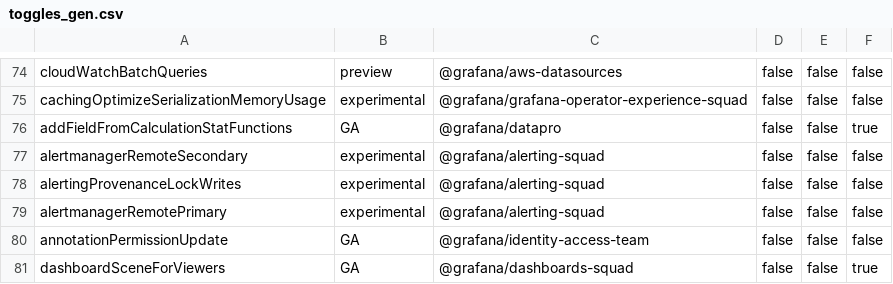
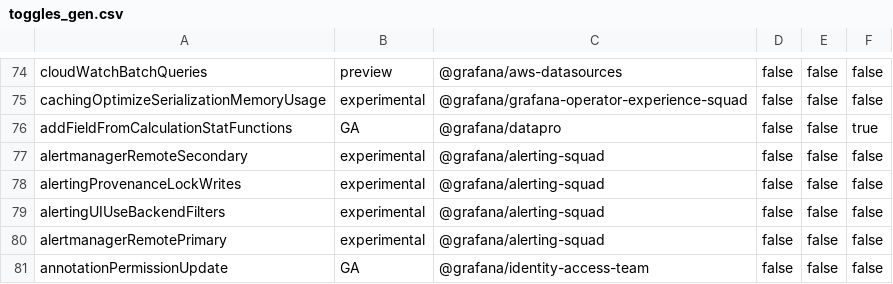
Before and after one commit to hanzoai/dashboards, a CSV file: pkg/services/featuremgmt/toggles_gen.csv, drawn as a sheet; only a part is shown, gaps mark what is left out; the shorter side is filled out with more unchanged rows; the diff names each change by its address in the sheet, - before the commit and + after, or states it on an @@ line.

Commit message:
Alerting: Support rule title search on the backend (#113738)

```diff
--- a/pkg/services/featuremgmt/toggles_gen.csv
+++ b/pkg/services/featuremgmt/toggles_gen.csv
+row 79: alertingUIUseBackendFilters | experimental | @grafana/alerting-squad | false | false | false
```
Also changed, not shown: 17 other files.
